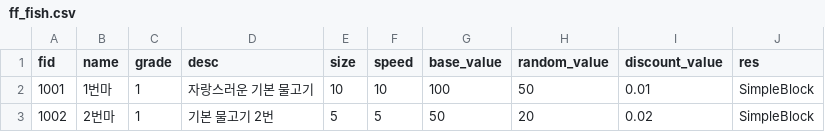
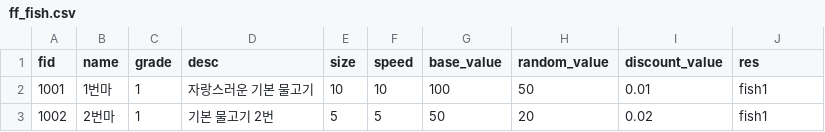
Before and after one commit to Tetragone/Project-FF, a CSV file: Assets/Resources/Tables/ff_fish.csv, drawn as a sheet.

```diff
--- a/Assets/Resources/Tables/ff_fish.csv
+++ b/Assets/Resources/Tables/ff_fish.csv
@@ -1,3 +1,3 @@
 fid,name,grade,desc,size,speed,base_value,random_value,discount_value,res
-1001,1번마,1,자랑스러운 기본 물고기,10,10,100,50,0.01,SimpleBlock
-1002,2번마,1,기본 물고기 2번,5,5,50,20,0.02,SimpleBlock
+1001,1번마,1,자랑스러운 기본 물고기,10,10,100,50,0.01,fish1
+1002,2번마,1,기본 물고기 2번,5,5,50,20,0.02,fish1
```
Also changed, not shown: 33 other files.
